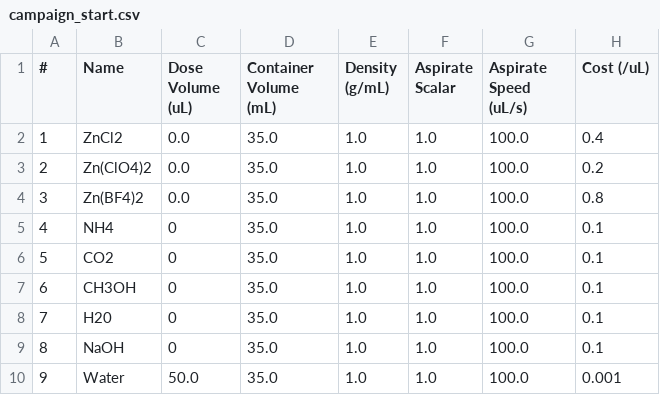
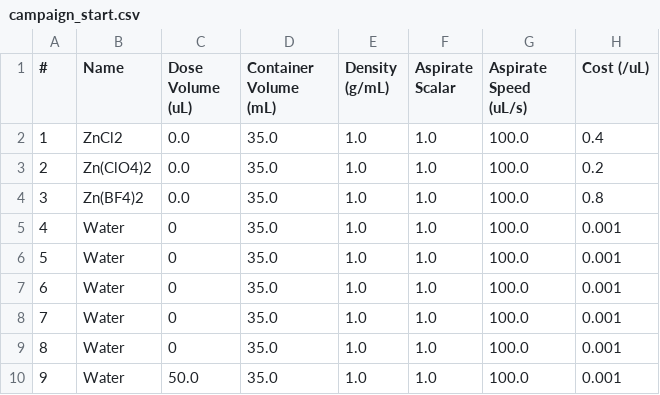
Before and after one commit to flynn-98/electrolyte-mixing-station, a CSV file: data/recipes/campaign_start.csv, drawn as a sheet.

Commit message:
Subtract dose volumes from df during run

```diff
--- a/data/recipes/campaign_start.csv
+++ b/data/recipes/campaign_start.csv
@@ -4,7 +4,7 @@
 3,Zn(BF4)2,0.0,35.0,1.0,1.0,100.0,0.8,
-4,NH4,0,35.0,1.0,1.0,100.0,0.1,
-5,CO2,0,35.0,1.0,1.0,100.0,0.1,
-6,CH3OH,0,35.0,1.0,1.0,100.0,0.1,
-7,H20,0,35.0,1.0,1.0,100.0,0.1,
-8,NaOH,0,35.0,1.0,1.0,100.0,0.1,
+4,Water,0,35.0,1.0,1.0,100.0,0.001,
+5,Water,0,35.0,1.0,1.0,100.0,0.001,
+6,Water,0,35.0,1.0,1.0,100.0,0.001,
+7,Water,0,35.0,1.0,1.0,100.0,0.001,
+8,Water,0,35.0,1.0,1.0,100.0,0.001,
 9,Water,50.0,35.0,1.0,1.0,100.0,0.001,
```
Also changed, not shown: 2 other files.
